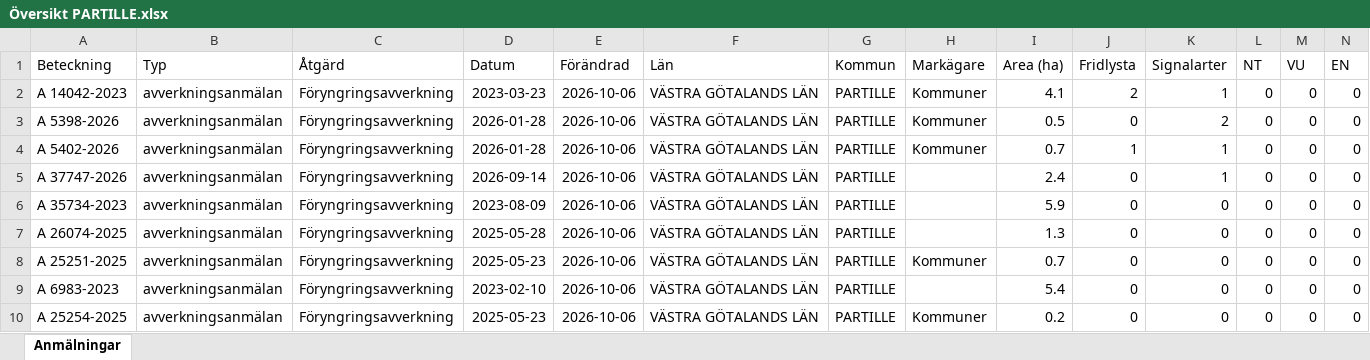
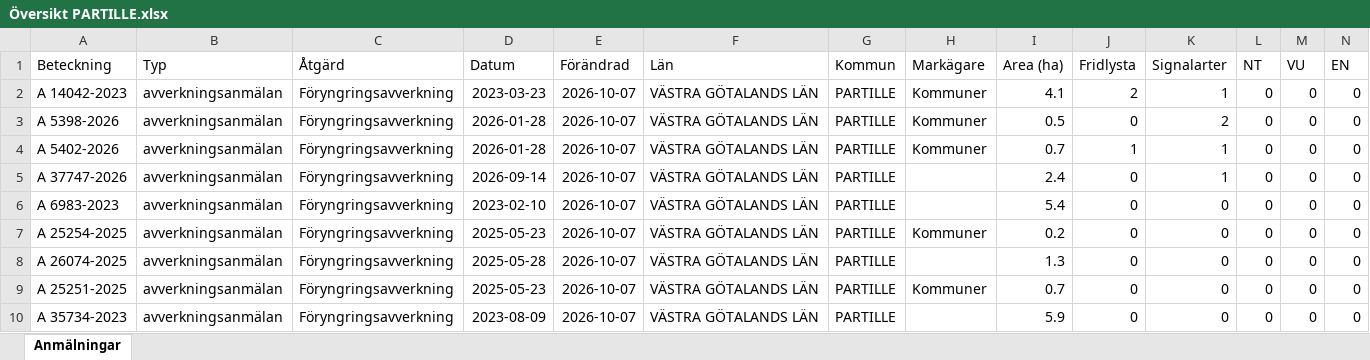
Before and after one commit to klasma/Logging_1402, an Excel workbook: Översikt PARTILLE.xlsx, sheet Anmälningar, drawn as a sheet; only a part is shown; values as stored, in another font and other column widths than the file's, no borders; removed rows and columns are numbered as before the commit, all else as after; rows hold the shown columns only; the diff names each change by its address in the sheet, - before the commit and + after, or states it on an @@ line.

```diff
--- a/Översikt PARTILLE.xlsx (sheet Anmälningar)
+++ b/Översikt PARTILLE.xlsx (sheet Anmälningar)
-E2:E6 (Förändrad): 2026-10-06
+E2:E6 (Förändrad): 2026-10-07
-A6 (Beteckning): A 35734-2023
+A6 (Beteckning): A 6983-2023
-D6 (Datum): 2023-08-09
+D6 (Datum): 2023-02-10
-I6 (Area (ha)): 5.9
+I6 (Area (ha)): 5.4
+row 7: A 25254-2025 | avverkningsanmälan | Föryngringsavverkning | 2025-05-23 | 2026-10-07 | VÄSTRA GÖTALANDS LÄN | PARTILLE | Kommuner | 0.2 | 0 | 0 | 0 | 0 | 0
-E8:E10 (Förändrad): 2026-10-06
+E8:E10 (Förändrad): 2026-10-07
-A10 (Beteckning): A 6983-2023
+A10 (Beteckning): A 35734-2023
-D10 (Datum): 2023-02-10
+D10 (Datum): 2023-08-09
-I10 (Area (ha)): 5.4
+I10 (Area (ha)): 5.9
-row 10: A 25254-2025 | avverkningsanmälan | Föryngringsavverkning | 2025-05-23 | 2026-10-06 | VÄSTRA GÖTALANDS LÄN | PARTILLE | Kommuner | 0.2 | 0 | 0 | 0 | 0 | 0
```
Also changed, not shown: artfynd/A 14042-2023 artfynd.xlsx, artfynd/A 37747-2026 artfynd.xlsx, 19 other files.
